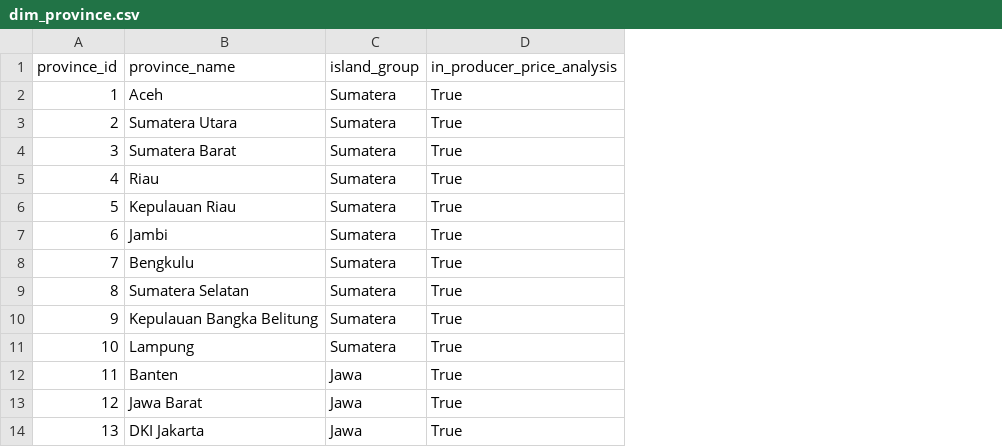
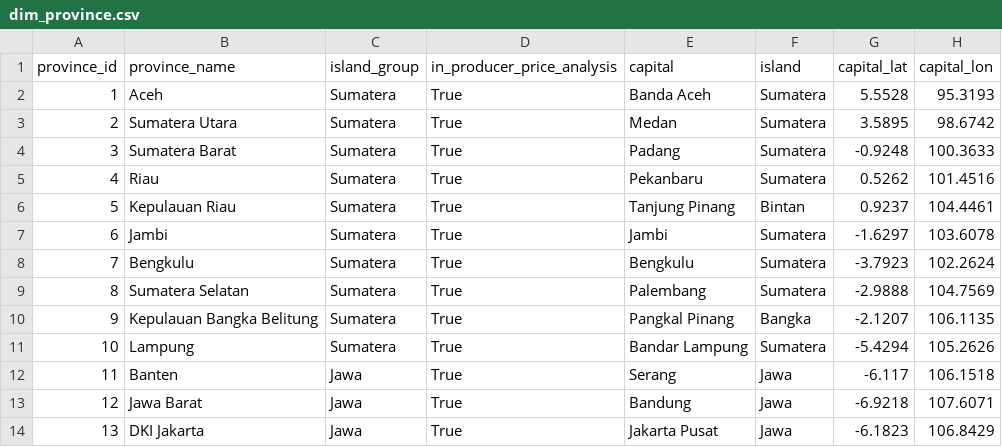
Before and after one commit to MuhammadFaskulFatan/cabai-price-spike, a CSV file: data/final/dim_province.csv, drawn as a sheet; only a part is shown; the diff names each change by its address in the sheet, - before the commit and + after, or states it on an @@ line.

Commit message:
D-48 to D-51: analysis decisions, charter seasonality update, distance to sentra in core, Karangasem geocode fix

```diff
--- a/data/final/dim_province.csv
+++ b/data/final/dim_province.csv
+column E (capital), rows 2-14: Banda Aceh | Medan | Padang | Pekanbaru | Tanjung Pinang | Jambi | Bengkulu | Palembang | Pangkal Pinang | Bandar Lampung | Serang | Bandung | Jakarta Pusat
+column F (island), rows 2-14: Sumatera | Sumatera | Sumatera | Sumatera | Bintan | Sumatera | Sumatera | Sumatera | Bangka | Sumatera | Jawa | Jawa | Jawa
+column G (capital_lat), rows 2-14: 5.5528 | 3.5895 | -0.9248 | 0.5262 | 0.9237 | -1.6297 | -3.7923 | -2.9888 | -2.1207 | -5.4294 | -6.117 | -6.9218 | -6.1823
+column H (capital_lon), rows 2-14: 95.3193 | 98.6742 | 100.3633 | 101.4516 | 104.4461 | 103.6078 | 102.2624 | 104.7569 | 106.1135 | 105.2626 | 106.1518 | 107.6071 | 106.8429
```
Also changed, not shown: data/interim/sentra_points.csv, 10 other files.
